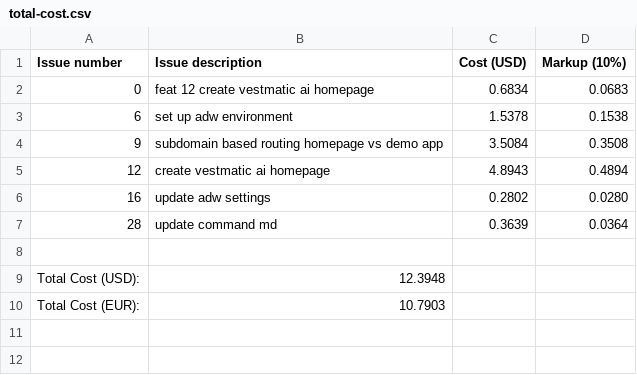
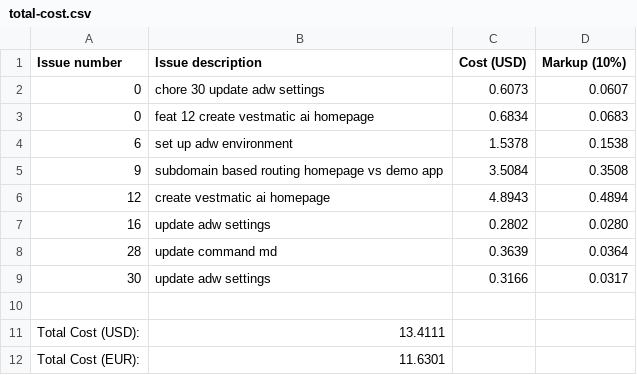
Before and after one commit to paysdoc/AI_Dev_Workflow, a CSV file: projects/vestmatic/total-cost.csv, drawn as a sheet.

```diff
--- a/projects/vestmatic/total-cost.csv
+++ b/projects/vestmatic/total-cost.csv
@@ -1,2 +1,3 @@
 Issue number,Issue description,Cost (USD),Markup (10%)
+0,chore 30 update adw settings,0.6073,0.0607
 0,feat 12 create vestmatic ai homepage,0.6834,0.0683
@@ -7,4 +8,5 @@ Issue number,Issue description,Cost (USD),Markup (10%)
 28,update command md,0.3639,0.0364
+30,update adw settings,0.3166,0.0317
 
-Total Cost (USD):,12.3948
-Total Cost (EUR):,10.7903
+Total Cost (USD):,13.4111
+Total Cost (EUR):,11.6301
```
Also changed, not shown: 2 other files.
